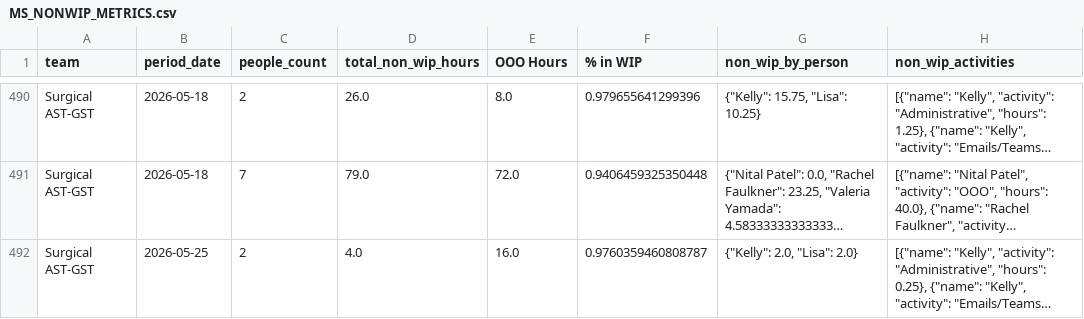
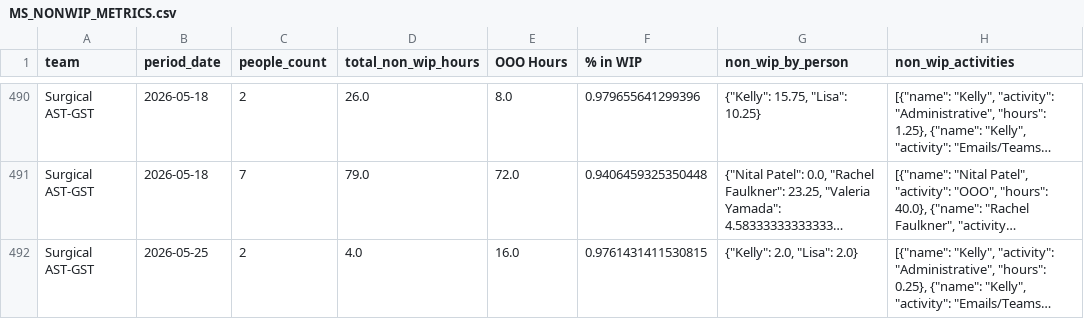
Before and after one commit to 17wadeche/heijunka-dev, a CSV file: MS_DATA/MS_NONWIP_METRICS.csv, drawn as a sheet; only a part is shown, gaps mark what is left out; long unchanged cells end in …; the diff covers the shown part only; the diff names each change by its address in the sheet, - before the commit and + after, or states it on an @@ line.

```diff
--- a/MS_DATA/MS_NONWIP_METRICS.csv
+++ b/MS_DATA/MS_NONWIP_METRICS.csv
-F492 (% in WIP): 0.9760359460808787
+F492 (% in WIP): 0.9761431411530815
```
Also changed, not shown: 5 edited cells elsewhere in this file, CRM_DATA/crm_non_wip_activities.csv, MS_DATA/ms_non_wip_activities.csv, 3 other files.
